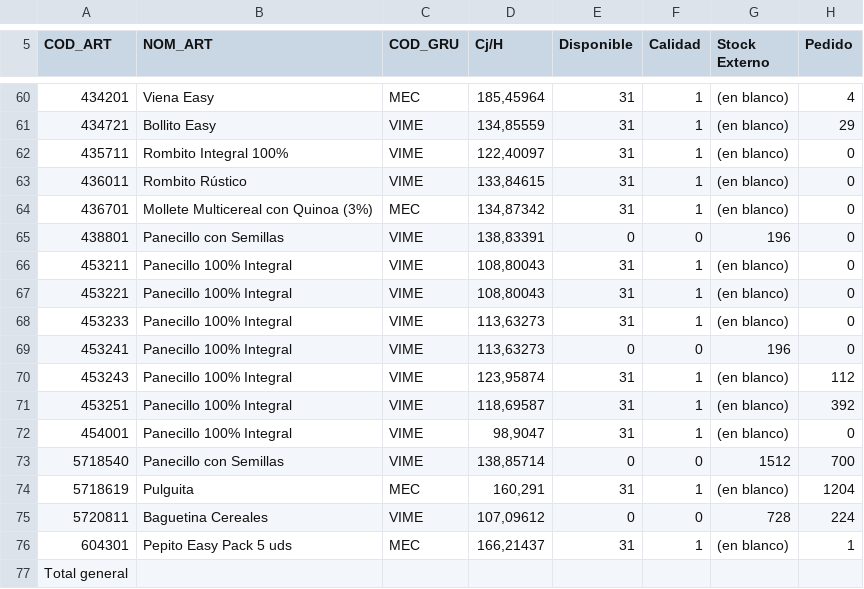
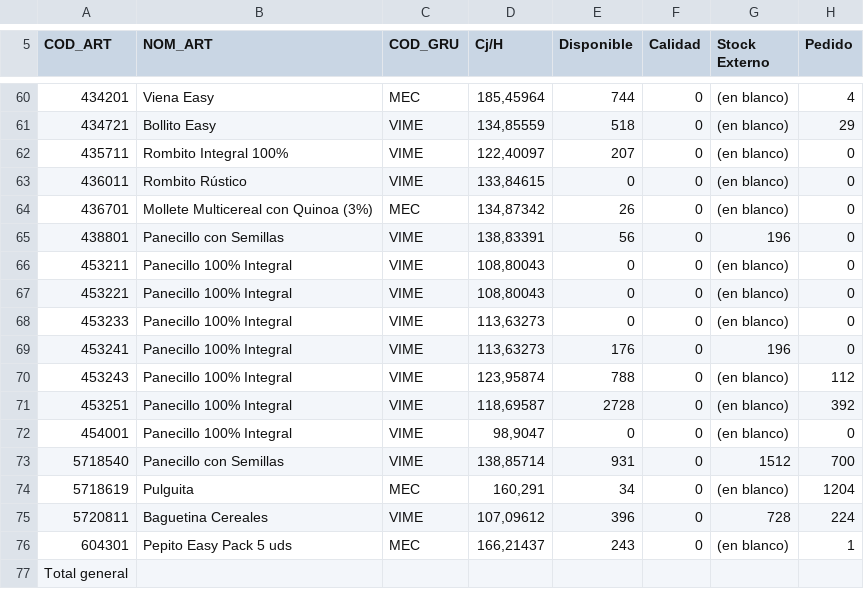
Before and after one commit to Bluzard/TFM-STOCK, a CSV file: Dataset/Dataset 31-12-24.csv, drawn as a sheet; only a part is shown, gaps mark what is left out; the diff covers the shown part only; the diff names each change by its address in the sheet, - before the commit and + after, or states it on an @@ line.

```diff
--- a/Dataset/Dataset 31-12-24.csv
+++ b/Dataset/Dataset 31-12-24.csv
-E60 (Disponible): 31
+E60 (Disponible): 744
-F60:F64 (Calidad): 1
+F60:F64 (Calidad): 0
-E61 (Disponible): 31
+E61 (Disponible): 518
-E62 (Disponible): 31
+E62 (Disponible): 207
-E63 (Disponible): 31
+E63 (Disponible): 0
-E64 (Disponible): 31
+E64 (Disponible): 26
-E65 (Disponible): 0
+E65 (Disponible): 56
-E66:E68 (Disponible): 31
+E66:E68 (Disponible): 0
-F66:F68 (Calidad): 1
+F66:F68 (Calidad): 0
-E69 (Disponible): 0
+E69 (Disponible): 176
-E70 (Disponible): 31
+E70 (Disponible): 788
-F70:F72 (Calidad): 1
+F70:F72 (Calidad): 0
-E71 (Disponible): 31
+E71 (Disponible): 2728
-E72 (Disponible): 31
+E72 (Disponible): 0
-E73 (Disponible): 0
+E73 (Disponible): 931
-E74 (Disponible): 31
+E74 (Disponible): 34
-F74 (Calidad): 1
+F74 (Calidad): 0
-E75 (Disponible): 0
+E75 (Disponible): 396
-E76 (Disponible): 31
+E76 (Disponible): 243
-F76 (Calidad): 1
+F76 (Calidad): 0
```
Also changed, not shown: 107 edited cells elsewhere in this file, 26 other files.
